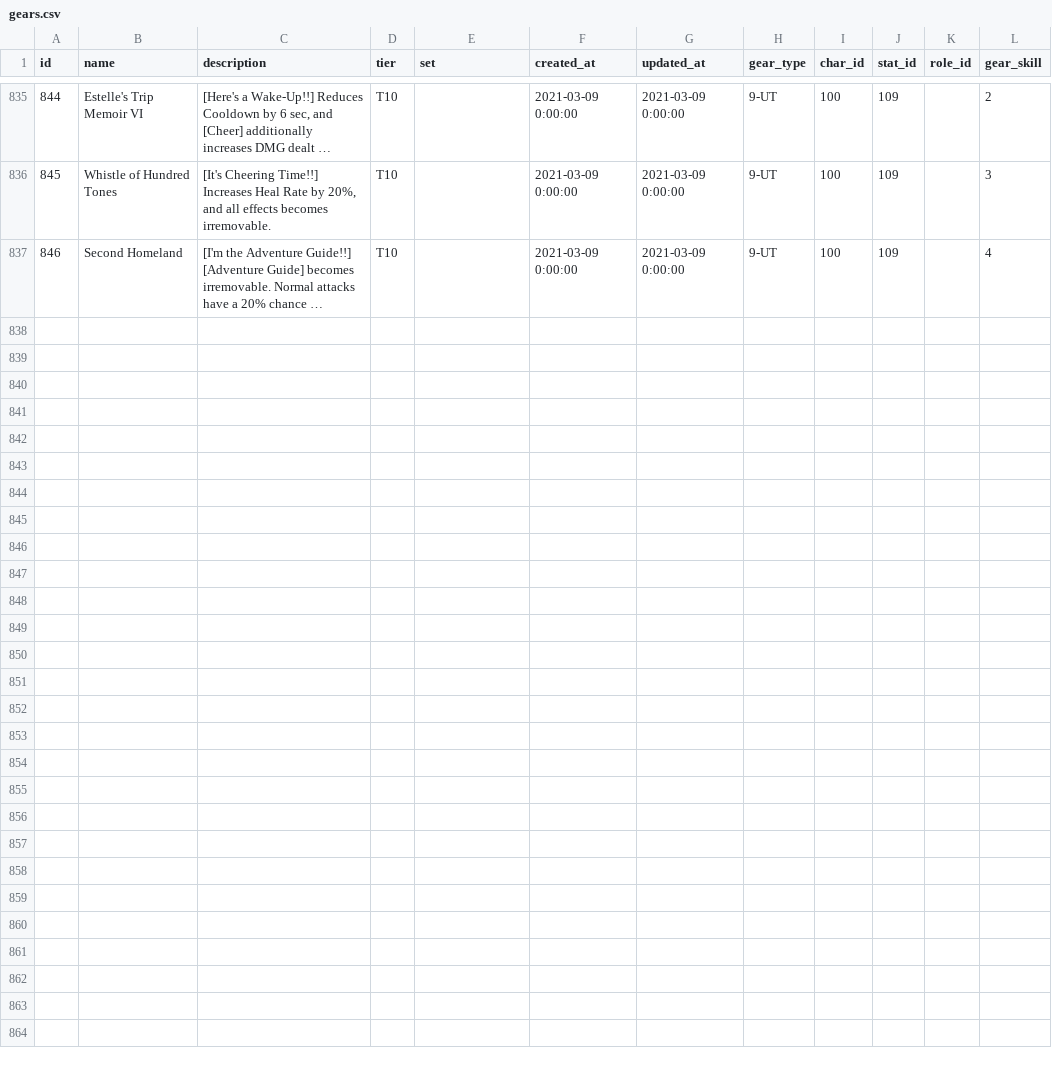
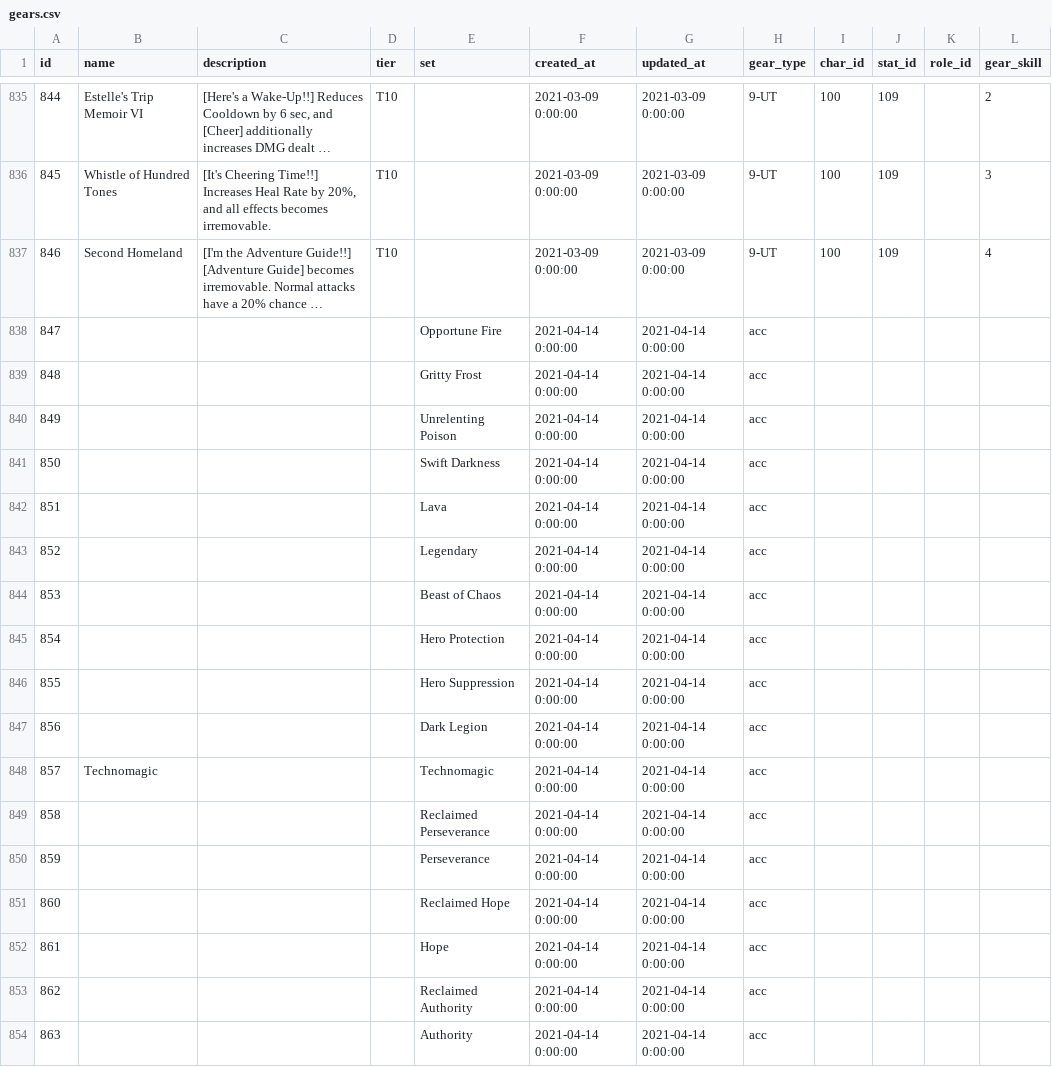
Before and after one commit to INexizI/kr-calc, a CSV file: public/backup/23.03.21/gears.csv, drawn as a sheet; only a part is shown, gaps mark what is left out; long unchanged cells end in …; the diff names each change by its address in the sheet, - before the commit and + after, or states it on an @@ line.

Commit message:
rework Jewelry gears

```diff
--- a/public/backup/23.03.21/gears.csv
+++ b/public/backup/23.03.21/gears.csv
+row 838: 847 |  |  |  | Opportune Fire | 2021-04-14 0:00:00 | 2021-04-14 0:00:00 | acc
+row 839: 848 |  |  |  | Gritty Frost | 2021-04-14 0:00:00 | 2021-04-14 0:00:00 | acc
+row 840: 849 |  |  |  | Unrelenting Poison | 2021-04-14 0:00:00 | 2021-04-14 0:00:00 | acc
+row 841: 850 |  |  |  | Swift Darkness | 2021-04-14 0:00:00 | 2021-04-14 0:00:00 | acc
+row 842: 851 |  |  |  | Lava | 2021-04-14 0:00:00 | 2021-04-14 0:00:00 | acc
+row 843: 852 |  |  |  | Legendary | 2021-04-14 0:00:00 | 2021-04-14 0:00:00 | acc
+row 844: 853 |  |  |  | Beast of Chaos | 2021-04-14 0:00:00 | 2021-04-14 0:00:00 | acc
+row 845: 854 |  |  |  | Hero Protection | 2021-04-14 0:00:00 | 2021-04-14 0:00:00 | acc
+row 846: 855 |  |  |  | Hero Suppression | 2021-04-14 0:00:00 | 2021-04-14 0:00:00 | acc
+row 847: 856 |  |  |  | Dark Legion | 2021-04-14 0:00:00 | 2021-04-14 0:00:00 | acc
+row 848: 857 | Technomagic |  |  | Technomagic | 2021-04-14 0:00:00 | 2021-04-14 0:00:00 | acc
+row 849: 858 |  |  |  | Reclaimed Perseverance | 2021-04-14 0:00:00 | 2021-04-14 0:00:00 | acc
+row 850: 859 |  |  |  | Perseverance | 2021-04-14 0:00:00 | 2021-04-14 0:00:00 | acc
+row 851: 860 |  |  |  | Reclaimed Hope | 2021-04-14 0:00:00 | 2021-04-14 0:00:00 | acc
+row 852: 861 |  |  |  | Hope | 2021-04-14 0:00:00 | 2021-04-14 0:00:00 | acc
+row 853: 862 |  |  |  | Reclaimed Authority | 2021-04-14 0:00:00 | 2021-04-14 0:00:00 | acc
+row 854: 863 |  |  |  | Authority | 2021-04-14 0:00:00 | 2021-04-14 0:00:00 | acc
```
Also changed, not shown: 3 other files.
